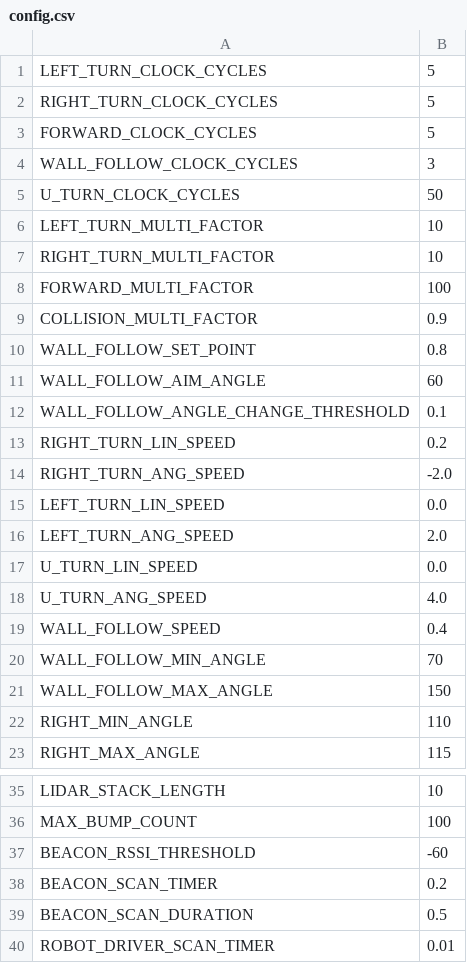
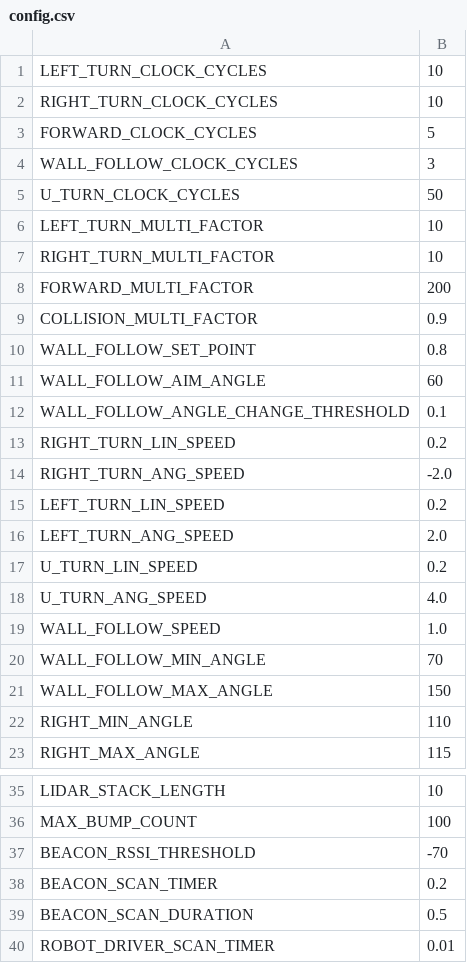
Before and after one commit to bardia-p/carleton-mail-delivery-robot, a CSV file: mail_delivery_robot/config/config.csv, drawn as a sheet; only a part is shown, gaps mark what is left out.

```diff
--- a/mail_delivery_robot/config/config.csv
+++ b/mail_delivery_robot/config/config.csv
@@ -1,3 +1,3 @@
-LEFT_TURN_CLOCK_CYCLES,5
-RIGHT_TURN_CLOCK_CYCLES,5
+LEFT_TURN_CLOCK_CYCLES,10
+RIGHT_TURN_CLOCK_CYCLES,10
 FORWARD_CLOCK_CYCLES,5
@@ -7,3 +7,3 @@ LEFT_TURN_MULTI_FACTOR,10
 RIGHT_TURN_MULTI_FACTOR,10
-FORWARD_MULTI_FACTOR,100
+FORWARD_MULTI_FACTOR,200
 COLLISION_MULTI_FACTOR,0.9
@@ -14,7 +14,7 @@ RIGHT_TURN_LIN_SPEED,0.2
 RIGHT_TURN_ANG_SPEED,-2.0
-LEFT_TURN_LIN_SPEED,0.0
+LEFT_TURN_LIN_SPEED,0.2
 LEFT_TURN_ANG_SPEED,2.0
-U_TURN_LIN_SPEED,0.0
+U_TURN_LIN_SPEED,0.2
 U_TURN_ANG_SPEED,4.0
-WALL_FOLLOW_SPEED,0.4
+WALL_FOLLOW_SPEED,1.0
 WALL_FOLLOW_MIN_ANGLE,70
@@ -36,3 +36,3 @@ LIDAR_STACK_LENGTH,10
 MAX_BUMP_COUNT,100
-BEACON_RSSI_THRESHOLD,-60
+BEACON_RSSI_THRESHOLD,-70
 BEACON_SCAN_TIMER,0.2
```
Also changed, not shown: mail_delivery_robot/config/beacons.csv, 4 other files.
